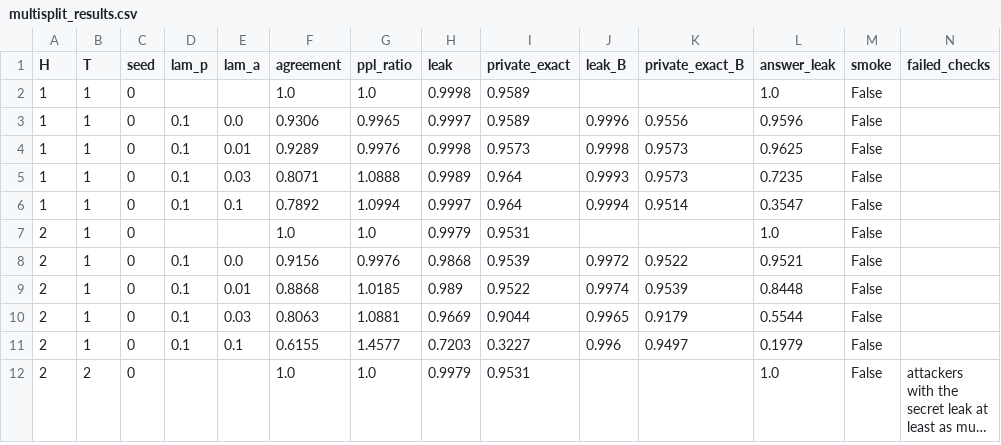
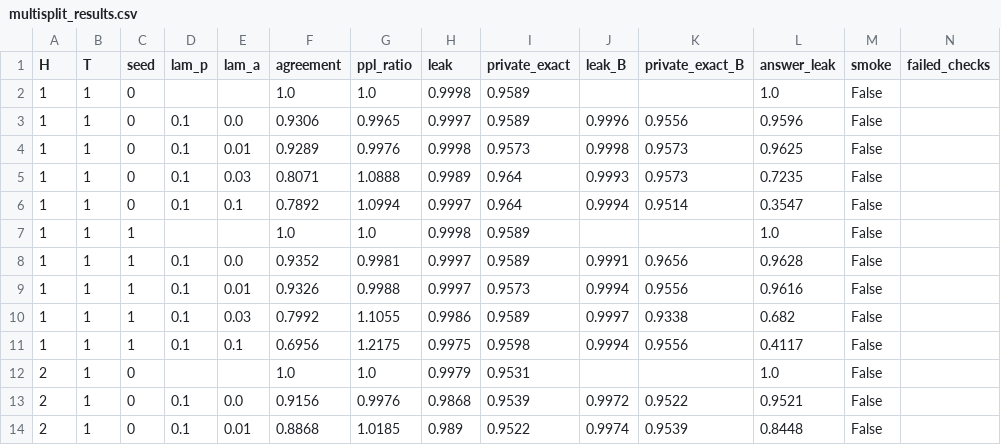
Before and after one commit to MahmoudGhoraba/adaptive-split-llm, a CSV file: results/multisplit/multisplit_results.csv, drawn as a sheet; only a part is shown; the shorter side is filled out with more unchanged rows; long unchanged cells end in ….

```diff
--- a/results/multisplit/multisplit_results.csv
+++ b/results/multisplit/multisplit_results.csv
@@ -6,2 +6,7 @@ H,T,seed,lam_p,lam_a,agreement,ppl_ratio,leak,private_exact,leak_B,private_exact
 1,1,0,0.1,0.1,0.7892,1.0994,0.9997,0.964,0.9994,0.9514,0.3547,False,
+1,1,1,,,1.0,1.0,0.9998,0.9589,,,1.0,False,
+1,1,1,0.1,0.0,0.9352,0.9981,0.9997,0.9589,0.9991,0.9656,0.9628,False,
+1,1,1,0.1,0.01,0.9326,0.9988,0.9997,0.9573,0.9994,0.9556,0.9616,False,
+1,1,1,0.1,0.03,0.7992,1.1055,0.9986,0.9589,0.9997,0.9338,0.682,False,
+1,1,1,0.1,0.1,0.6956,1.2175,0.9975,0.9598,0.9994,0.9556,0.4117,False,
 2,1,0,,,1.0,1.0,0.9979,0.9531,,,1.0,False,
```
Also changed, not shown: step5_per_request/feasibility_grid.csv, step5_per_request/feasibility_min_prompt_leak.csv, 49 other files.
